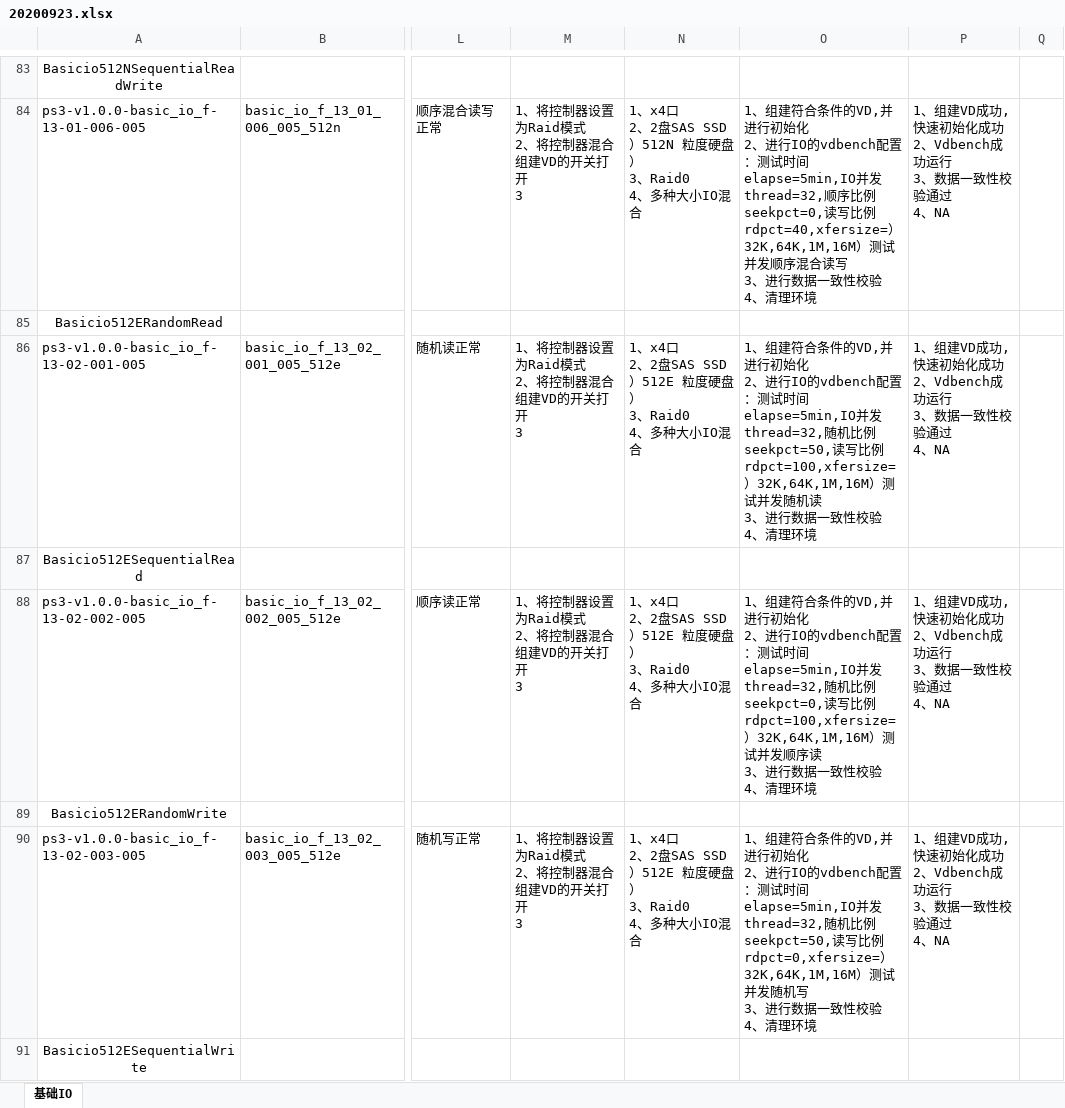
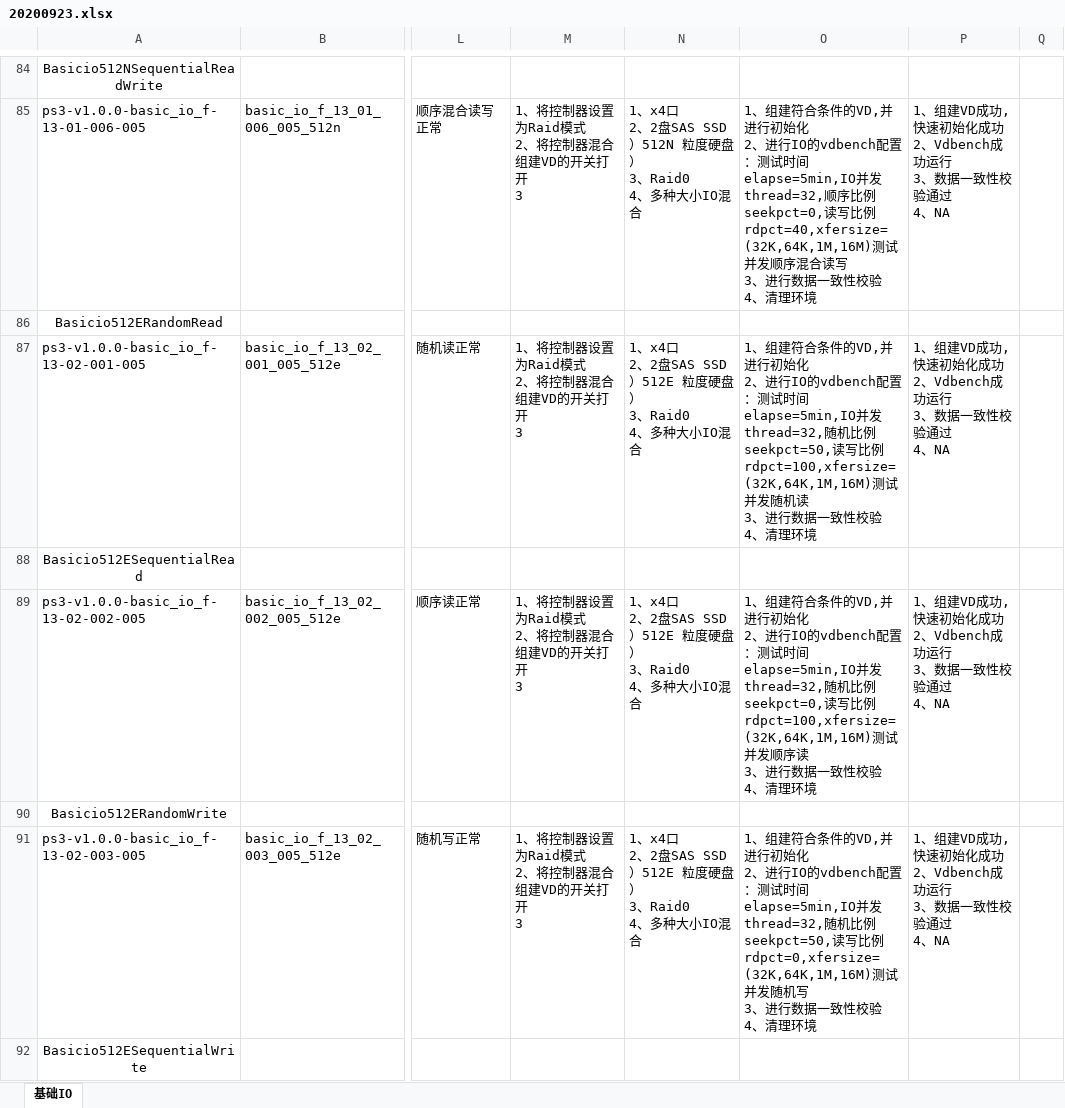
Before and after one commit to AlexGoke/Script-Auto-Create, an Excel workbook: 20200923.xlsx, sheet 基础IO, drawn as a sheet; only a part is shown, gaps mark what is left out; values as stored, in another font and other column widths than the file's, no borders; addresses are those after the commit; the diff covers the shown part only; the diff names each change by its address in the sheet, - before the commit and + after, or states it on an @@ line.

```diff
--- a/20200923.xlsx (sheet 基础IO)
+++ b/20200923.xlsx (sheet 基础IO)
-O85: …读写比例rdpct=40,xfersize=）32K,64K,1M,16M）测试并发…
+O85: …读写比例rdpct=40,xfersize=(32K,64K,1M,16M)测试并发…
-O87: …读写比例rdpct=100,xfersize=）32K,64K,1M,16M）测试并发…
+O87: …读写比例rdpct=100,xfersize=(32K,64K,1M,16M)测试并发…
-O89: …读写比例rdpct=100,xfersize=）32K,64K,1M,16M）测试并发…
+O89: …读写比例rdpct=100,xfersize=(32K,64K,1M,16M)测试并发…
-O91: …读写比例rdpct=0,xfersize=）32K,64K,1M,16M）测试并发…
+O91: …读写比例rdpct=0,xfersize=(32K,64K,1M,16M)测试并发…
```
Also changed, not shown: 1 added row and 104 edited cells elsewhere in this sheet, 2 other files.
